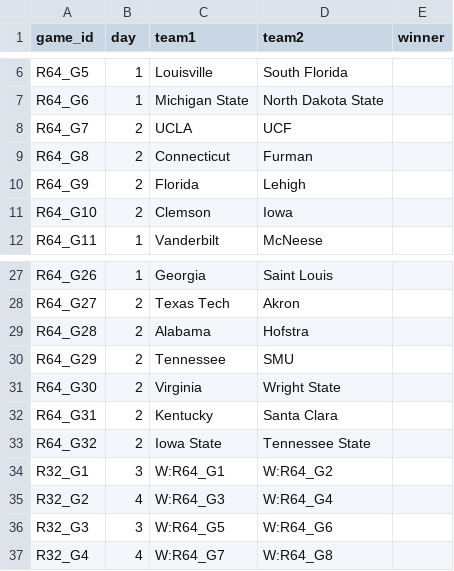
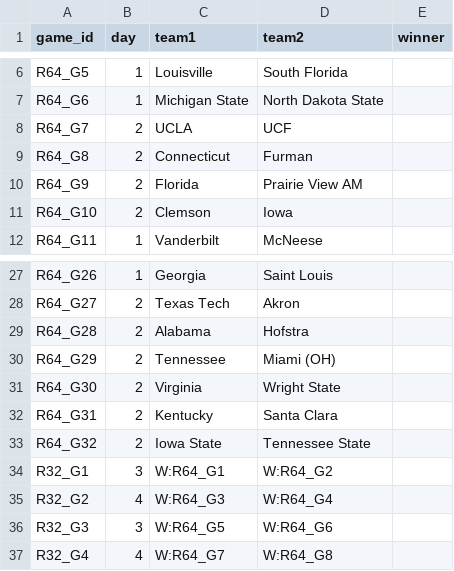
Before and after one commit to swagner7/madness_survivor, a CSV file: data/games.csv, drawn as a sheet; only a part is shown, gaps mark what is left out.

```diff
--- a/data/games.csv
+++ b/data/games.csv
@@ -9,3 +9,3 @@ R64_G7,2,UCLA,UCF,,
 R64_G8,2,Connecticut,Furman,,
-R64_G9,2,Florida,Lehigh,,
+R64_G9,2,Florida,Prairie View AM,,
 R64_G10,2,Clemson,Iowa,,
@@ -29,3 +29,3 @@ R64_G27,2,Texas Tech,Akron,,
 R64_G28,2,Alabama,Hofstra,,
-R64_G29,2,Tennessee,SMU,,
+R64_G29,2,Tennessee,Miami (OH),,
 R64_G30,2,Virginia,Wright State,,
```
Also changed, not shown: data/teams.csv.
